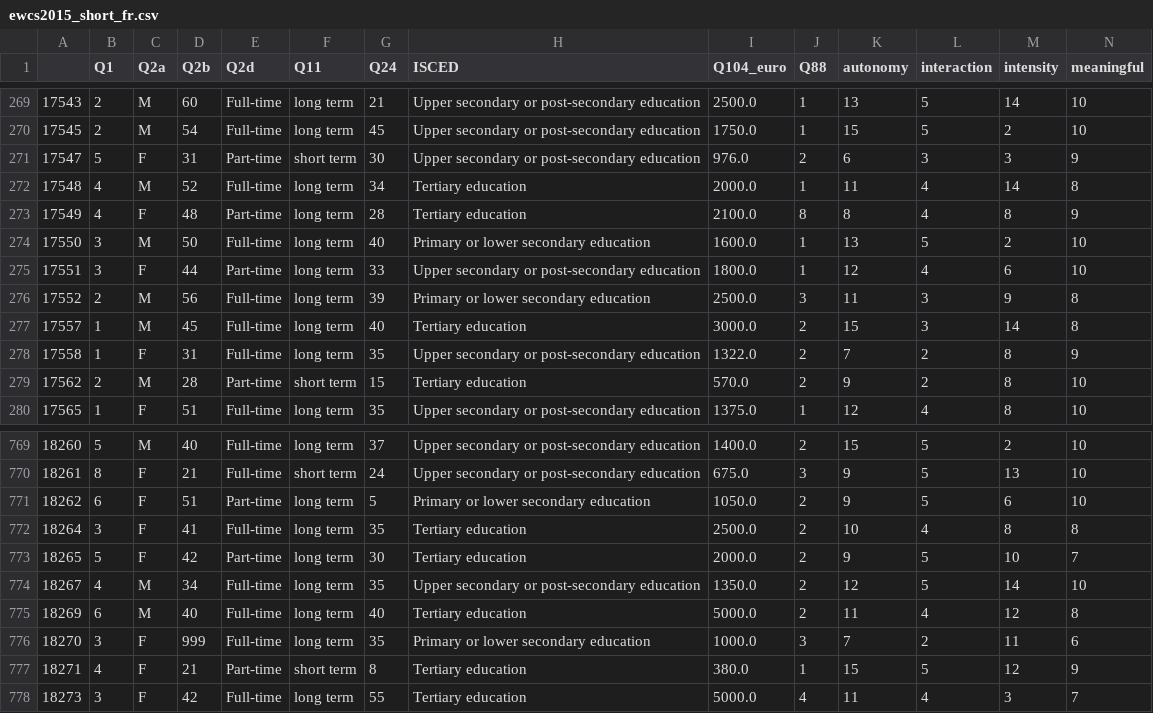
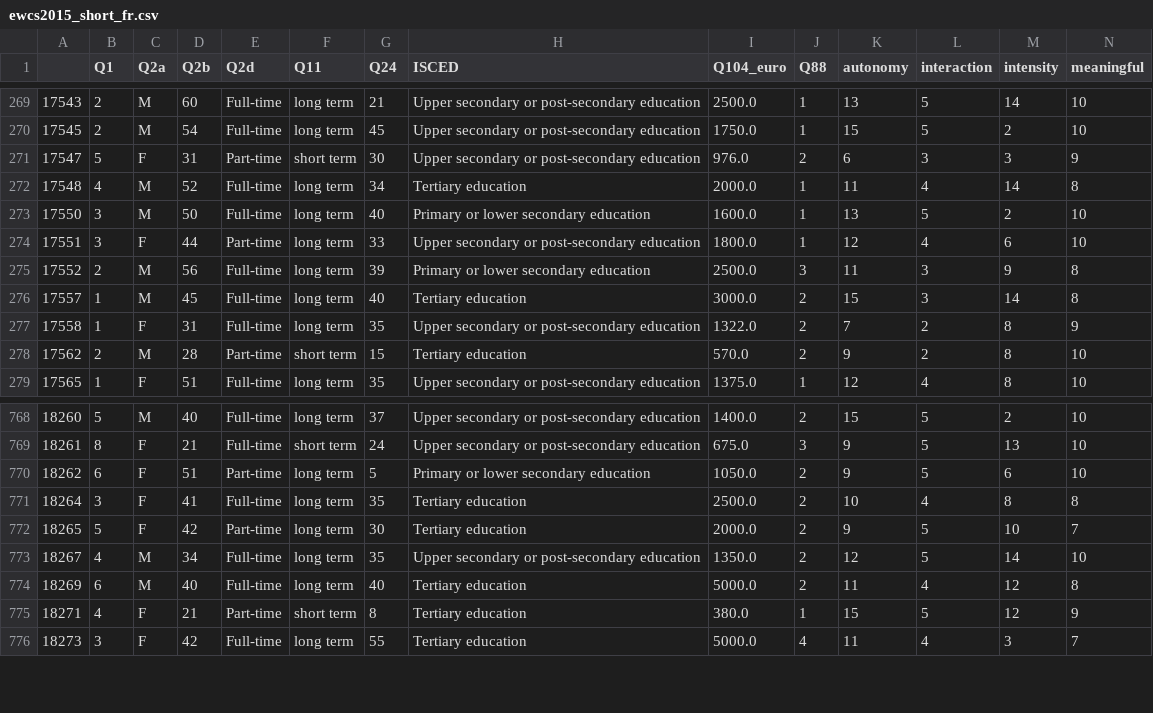
Before and after one commit to chapuisk/S-at-work, a CSV file: includes/ewcs2015_short_fr.csv, drawn as a sheet; only a part is shown, gaps mark what is left out; the diff names each change by its address in the sheet, - before the commit and + after, or states it on an @@ line.

```diff
--- a/includes/ewcs2015_short_fr.csv
+++ b/includes/ewcs2015_short_fr.csv
-row 273: 17549 | 4 | F | 48 | Part-time | long term | 28 | Tertiary education | 2100.0 | 8 | 8 | 4 | 8 | 9
-row 776: 18270 | 3 | F | 999 | Full-time | long term | 35 | Primary or lower secondary education | 1000.0 | 3 | 7 | 2 | 11 | 6
```
Also changed, not shown: 9 other files.
